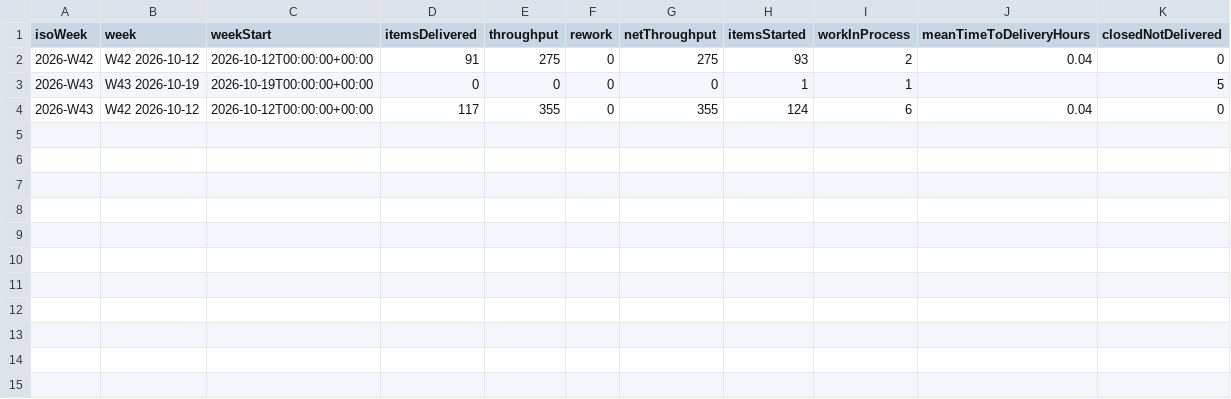
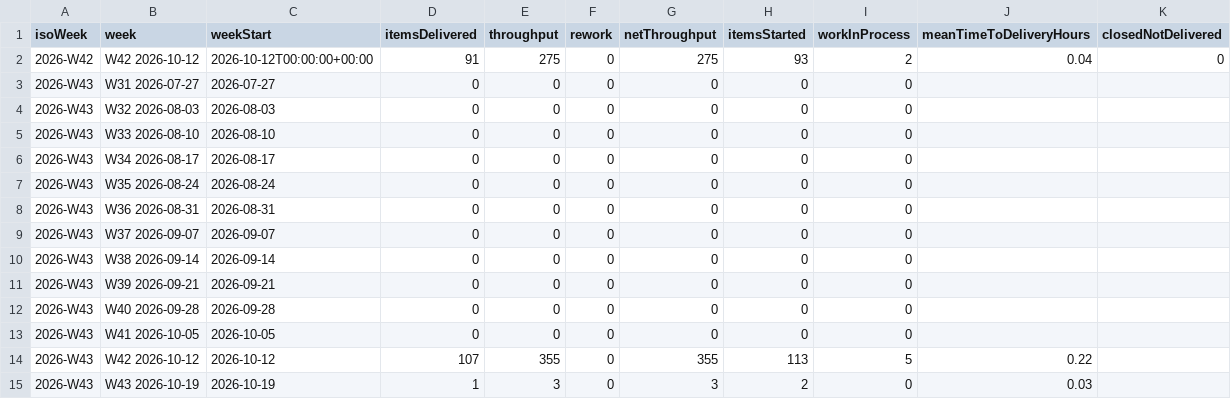
Before and after one commit to clearmeasure-aisf-sample-apps/demo-agentic-system1-system, a CSV file: history.csv, drawn as a sheet.

```diff
--- a/history.csv
+++ b/history.csv
@@ -2,3 +2,14 @@ isoWeek,week,weekStart,itemsDelivered,throughput,rework,netThroughput,itemsStart
 "2026-W42","W42 2026-10-12","2026-10-12T00:00:00+00:00",91,275,0,275,93,2,0.04,0
-"2026-W43","W43 2026-10-19","2026-10-19T00:00:00+00:00",0,0,0,0,1,1,,5
-"2026-W43","W42 2026-10-12","2026-10-12T00:00:00+00:00",117,355,0,355,124,6,0.04,0
+"2026-W43","W31 2026-07-27","2026-07-27",0,0,0,0,0,0,,
+"2026-W43","W32 2026-08-03","2026-08-03",0,0,0,0,0,0,,
+"2026-W43","W33 2026-08-10","2026-08-10",0,0,0,0,0,0,,
+"2026-W43","W34 2026-08-17","2026-08-17",0,0,0,0,0,0,,
+"2026-W43","W35 2026-08-24","2026-08-24",0,0,0,0,0,0,,
+"2026-W43","W36 2026-08-31","2026-08-31",0,0,0,0,0,0,,
+"2026-W43","W37 2026-09-07","2026-09-07",0,0,0,0,0,0,,
+"2026-W43","W38 2026-09-14","2026-09-14",0,0,0,0,0,0,,
+"2026-W43","W39 2026-09-21","2026-09-21",0,0,0,0,0,0,,
+"2026-W43","W40 2026-09-28","2026-09-28",0,0,0,0,0,0,,
+"2026-W43","W41 2026-10-05","2026-10-05",0,0,0,0,0,0,,
+"2026-W43","W42 2026-10-12","2026-10-12",107,355,0,355,113,5,0.22,
+"2026-W43","W43 2026-10-19","2026-10-19",1,3,0,3,2,0,0.03,
```
Also changed, not shown: latest/weekly_scorecard.csv, weekly/2026-W43/weekly_scorecard.csv, 14 other files.
